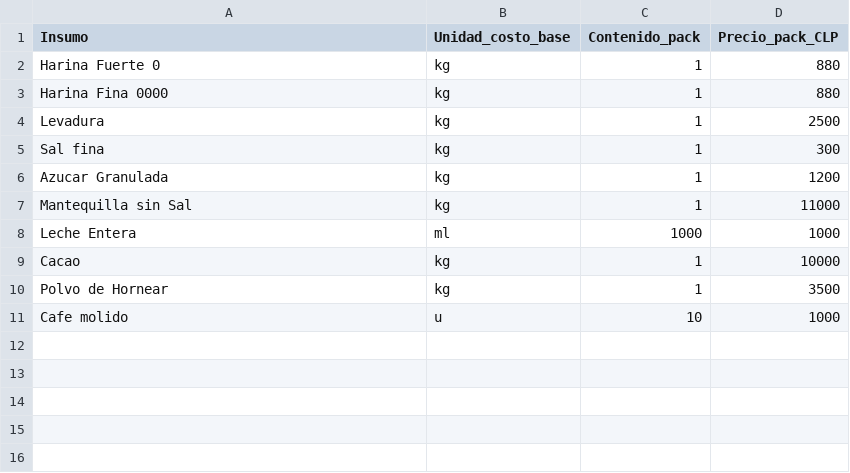
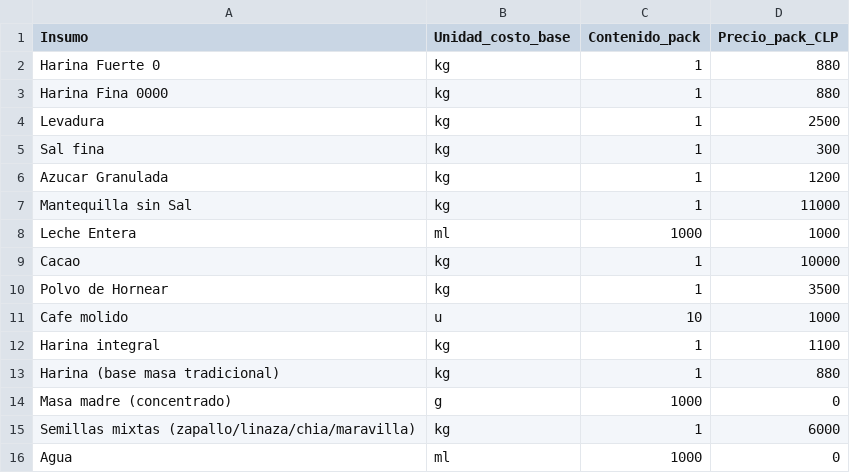
Before and after one commit to sbarahonabarra-debug/Masabroso1, a CSV file: data/02_Precios_Insumos.csv, drawn as a sheet; the diff names each change by its address in the sheet, - before the commit and + after, or states it on an @@ line.

Commit message:
02_Precios_Insumos.csv

```diff
--- a/data/02_Precios_Insumos.csv
+++ b/data/02_Precios_Insumos.csv
+row 12: Harina integral | kg | 1 | 1100
+row 13: Harina (base masa tradicional) | kg | 1 | 880
+row 14: Masa madre (concentrado) | g | 1000 | 0
+row 15: Semillas mixtas (zapallo/linaza/chia/maravilla) | kg | 1 | 6000
+row 16: Agua | ml | 1000 | 0
```
